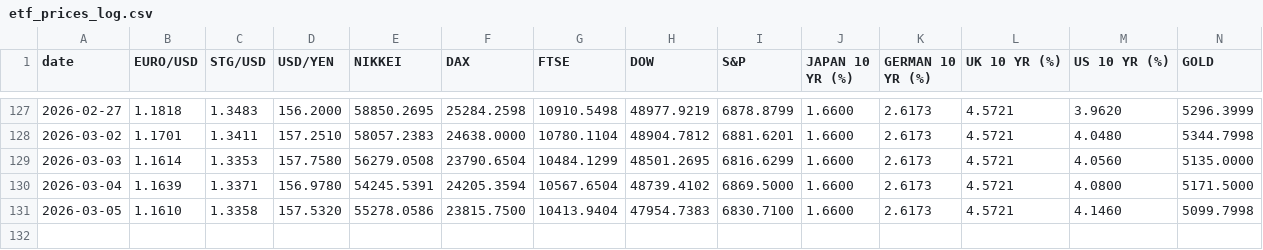
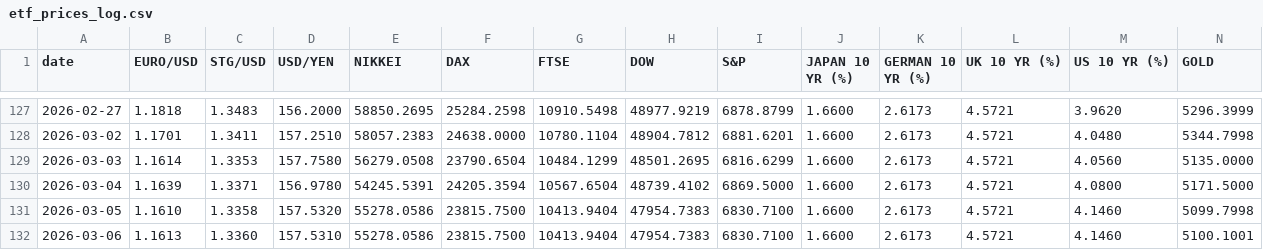
Before and after one commit to zerradwan/MarketJournal, a CSV file: data/etf_prices_log.csv, drawn as a sheet; only a part is shown, gaps mark what is left out; rows hold the shown columns only; the diff names each change by its address in the sheet, - before the commit and + after, or states it on an @@ line.

```diff
--- a/data/etf_prices_log.csv
+++ b/data/etf_prices_log.csv
+row 132: 2026-03-06 | 1.1613 | 1.3360 | 157.5310 | 55278.0586 | 23815.7500 | 10413.9404 | 47954.7383 | 6830.7100 | 1.6600 | 2.6173 | 4.5721 | 4.1460 | 5100.1001
```
